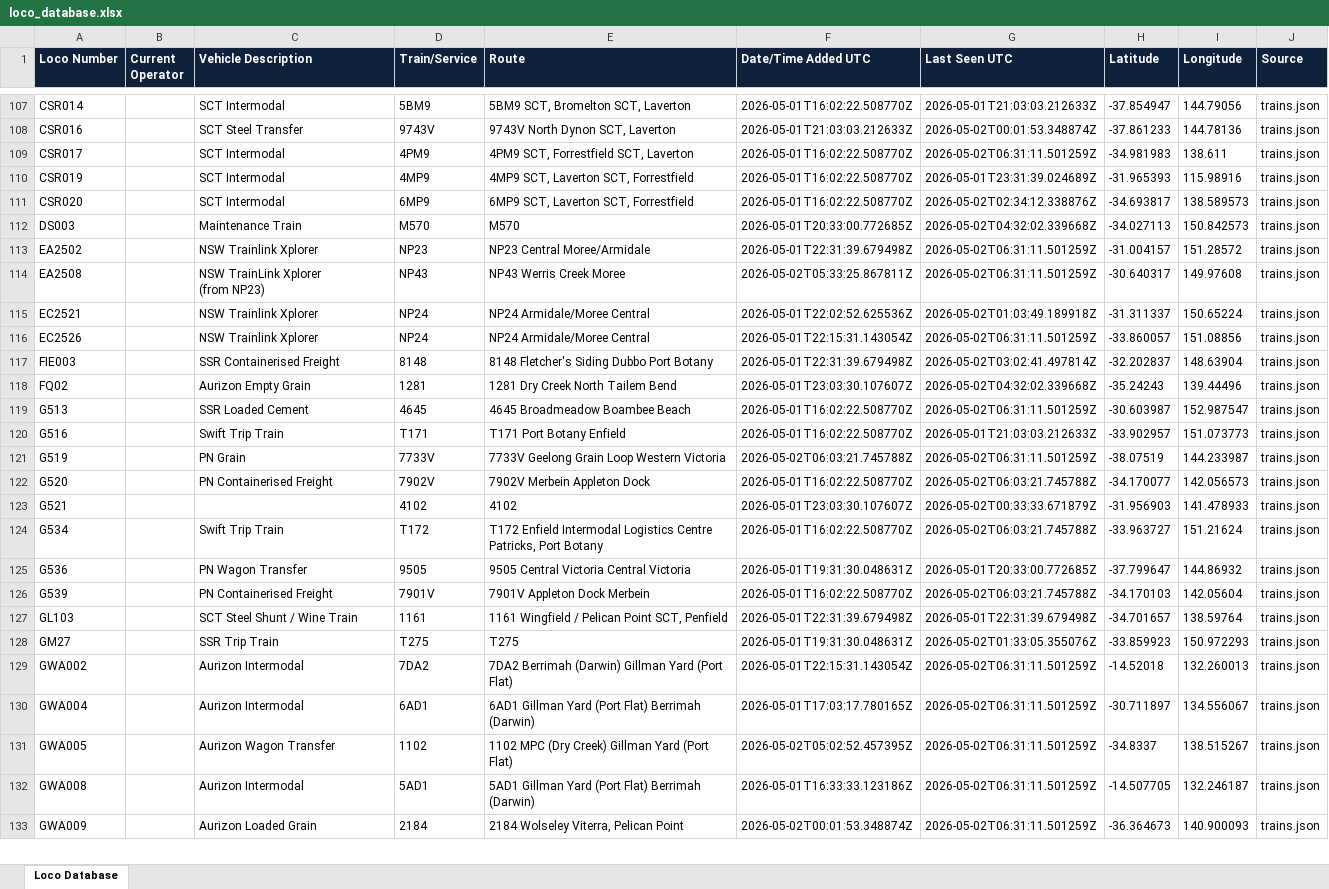
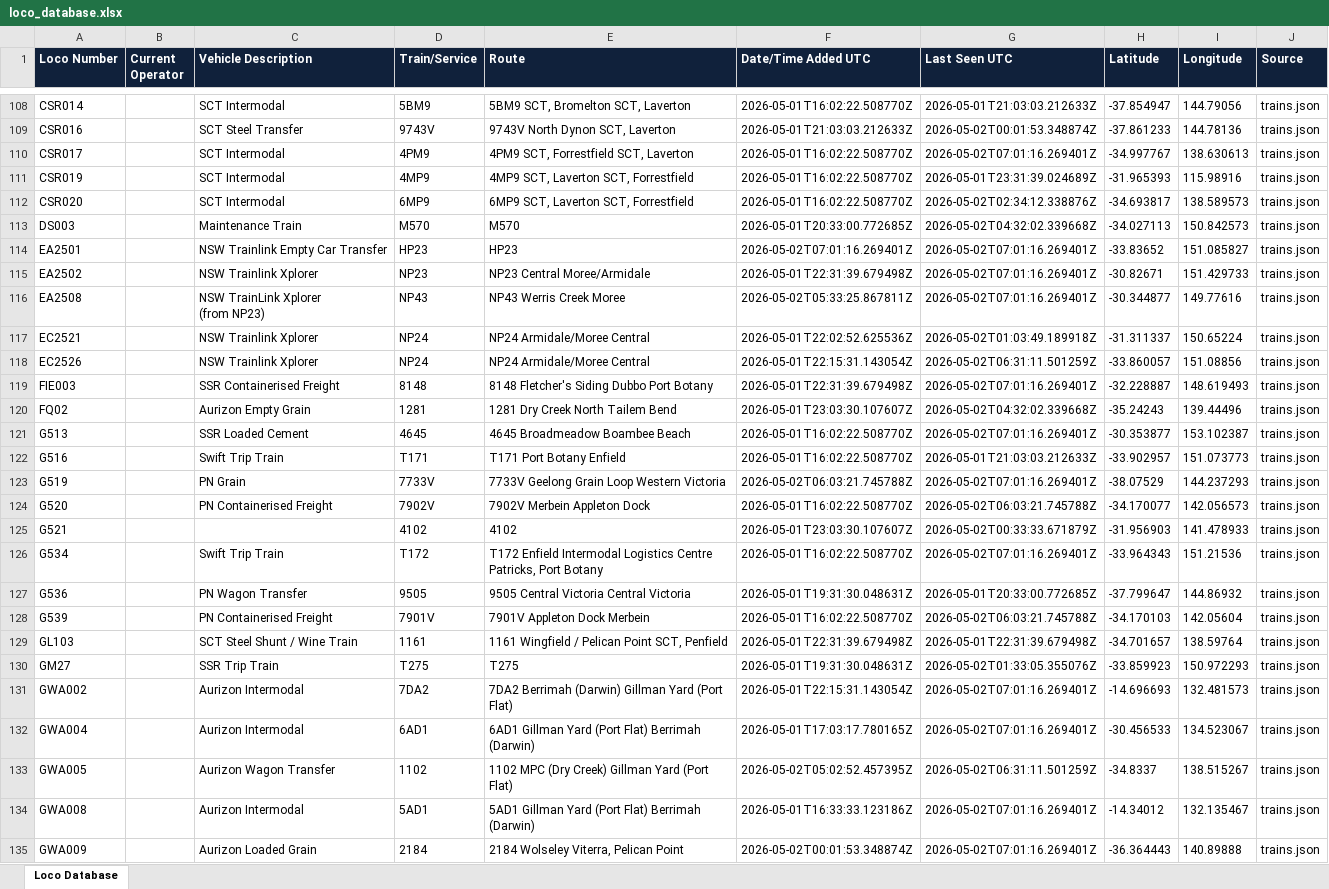
Before and after one commit to grahame21/railops-backend, an Excel workbook: static/downloads/loco_database.xlsx, sheet Loco Database, drawn as a sheet; only a part is shown, gaps mark what is left out; values as stored, in another font and other column widths than the file's, no borders; addresses are those after the commit; the diff covers the shown part only; the diff names each change by its address in the sheet, - before the commit and + after, or states it on an @@ line.

Commit message:
Update RailOps database files - 2026-05-02 07:01:16 UTC

```diff
--- a/static/downloads/loco_database.xlsx (sheet Loco Database)
+++ b/static/downloads/loco_database.xlsx (sheet Loco Database)
-G110 (Last Seen UTC): 2026-05-02T06:31:11.501259Z
+G110 (Last Seen UTC): 2026-05-02T07:01:16.269401Z
-H110 (Latitude): -34.981983
+H110 (Latitude): -34.997767
-I110 (Longitude): 138.611
+I110 (Longitude): 138.630613
+row 114: EA2501 |  | NSW Trainlink Empty Car Transfer | HP23 | HP23 | 2026-05-02T07:01:16.269401Z | 2026-05-02T07:01:16.269401Z | -33.83652 | 151.085827 | trains.json
-G115:G116 (Last Seen UTC): 2026-05-02T06:31:11.501259Z
+G115:G116 (Last Seen UTC): 2026-05-02T07:01:16.269401Z
-H115 (Latitude): -31.004157
+H115 (Latitude): -30.82671
-I115 (Longitude): 151.28572
+I115 (Longitude): 151.429733
-H116 (Latitude): -30.640317
+H116 (Latitude): -30.344877
-I116 (Longitude): 149.97608
+I116 (Longitude): 149.77616
-G119 (Last Seen UTC): 2026-05-02T03:02:41.497814Z
+G119 (Last Seen UTC): 2026-05-02T07:01:16.269401Z
-H119 (Latitude): -32.202837
+H119 (Latitude): -32.228887
-I119 (Longitude): 148.63904
+I119 (Longitude): 148.619493
-G121 (Last Seen UTC): 2026-05-02T06:31:11.501259Z
+G121 (Last Seen UTC): 2026-05-02T07:01:16.269401Z
-H121 (Latitude): -30.603987
+H121 (Latitude): -30.353877
-I121 (Longitude): 152.987547
+I121 (Longitude): 153.102387
-G123 (Last Seen UTC): 2026-05-02T06:31:11.501259Z
+G123 (Last Seen UTC): 2026-05-02T07:01:16.269401Z
-H123 (Latitude): -38.07519
+H123 (Latitude): -38.07529
-I123 (Longitude): 144.233987
+I123 (Longitude): 144.237293
-G126 (Last Seen UTC): 2026-05-02T06:03:21.745788Z
+G126 (Last Seen UTC): 2026-05-02T07:01:16.269401Z
-H126 (Latitude): -33.963727
+H126 (Latitude): -33.964343
-I126 (Longitude): 151.21624
+I126 (Longitude): 151.21536
-G131:G132 (Last Seen UTC): 2026-05-02T06:31:11.501259Z
+G131:G132 (Last Seen UTC): 2026-05-02T07:01:16.269401Z
-H131 (Latitude): -14.52018
+H131 (Latitude): -14.696693
-I131 (Longitude): 132.260013
+I131 (Longitude): 132.481573
-H132 (Latitude): -30.711897
+H132 (Latitude): -30.456533
-I132 (Longitude): 134.556067
+I132 (Longitude): 134.523067
-G134:G135 (Last Seen UTC): 2026-05-02T06:31:11.501259Z
+G134:G135 (Last Seen UTC): 2026-05-02T07:01:16.269401Z
-H134 (Latitude): -14.507705
+H134 (Latitude): -14.34012
-I134 (Longitude): 132.246187
+I134 (Longitude): 132.135467
-H135 (Latitude): -36.364673
+H135 (Latitude): -36.364443
-I135 (Longitude): 140.900093
+I135 (Longitude): 140.89888
```
Also changed, not shown: 3 added rows and 378 edited cells elsewhere in this sheet, static/downloads/loco_numbers_only.xlsx, 11 other files.
